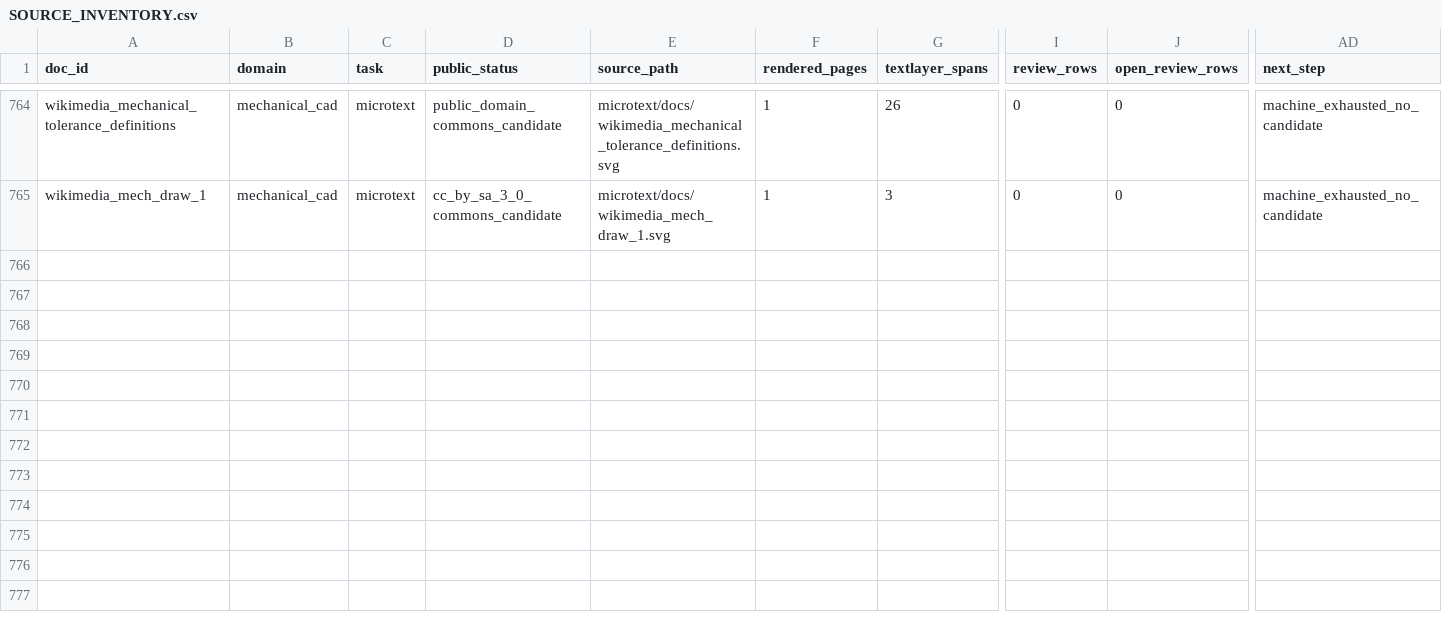
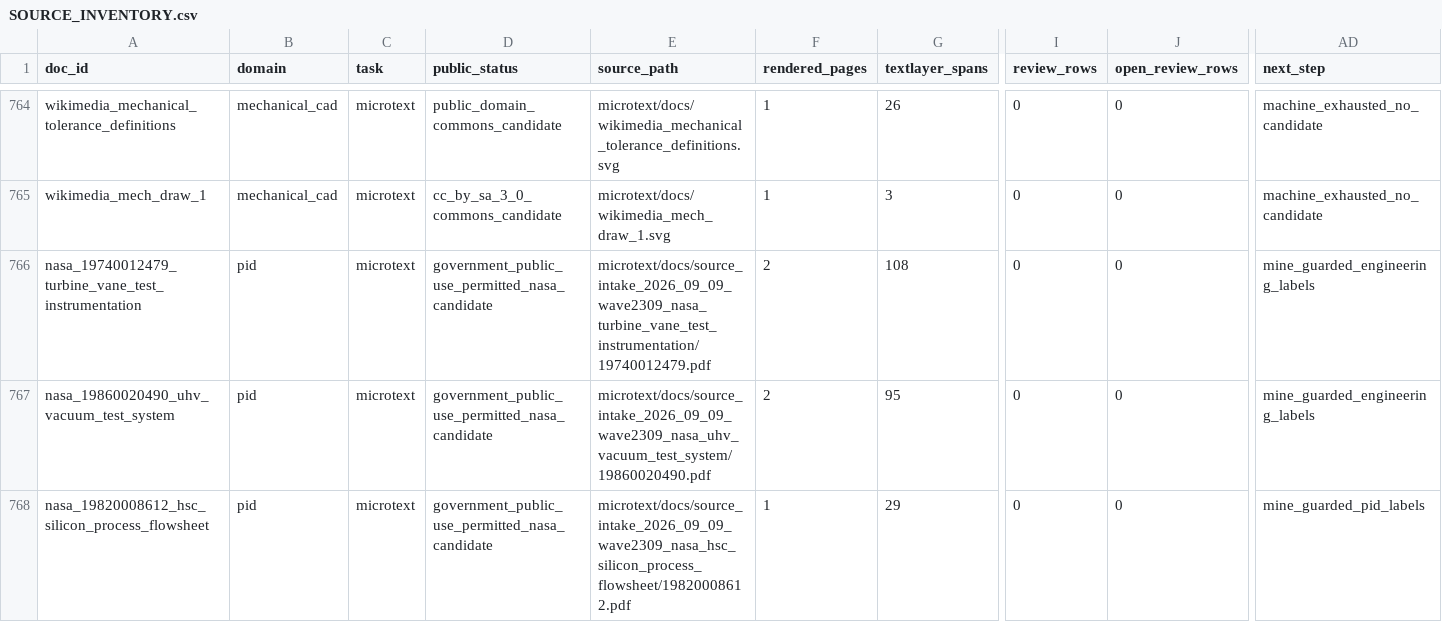
Before and after one commit to tomzhang97/Eng_Bench, a CSV file: SOURCE_INVENTORY.csv, drawn as a sheet; only a part is shown, gaps mark what is left out; rows hold the shown columns only; the diff names each change by its address in the sheet, - before the commit and + after, or states it on an @@ line.

Commit message:
Publish rights-resolution audit tooling and source inventory

```diff
--- a/SOURCE_INVENTORY.csv
+++ b/SOURCE_INVENTORY.csv
+row 766: nasa_19740012479_turbine_vane_test_instrumentation | pid | microtext | government_public_use_permitted_nasa_candidate | microtext/docs/source_intake_2026_09_09_wave2309_nasa_turbine_vane_test_instrumentation/19740012479.pdf | 2 | 108 | 0 | 0 | mine_guarded_engineering_labels
+row 767: nasa_19860020490_uhv_vacuum_test_system | pid | microtext | government_public_use_permitted_nasa_candidate | microtext/docs/source_intake_2026_09_09_wave2309_nasa_uhv_vacuum_test_system/19860020490.pdf | 2 | 95 | 0 | 0 | mine_guarded_engineering_labels
+row 768: nasa_19820008612_hsc_silicon_process_flowsheet | pid | microtext | government_public_use_permitted_nasa_candidate | microtext/docs/source_intake_2026_09_09_wave2309_nasa_hsc_silicon_process_flowsheet/19820008612.pdf | 1 | 29 | 0 | 0 | mine_guarded_pid_labels
```
Also changed, not shown: 4 other files.
